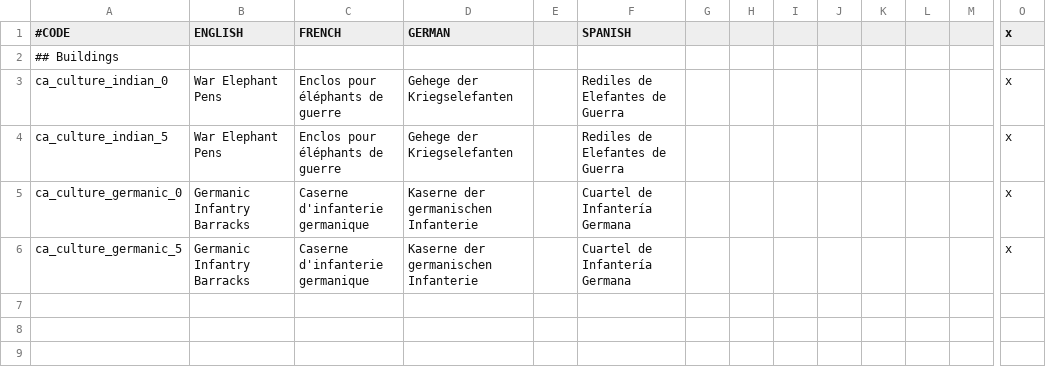
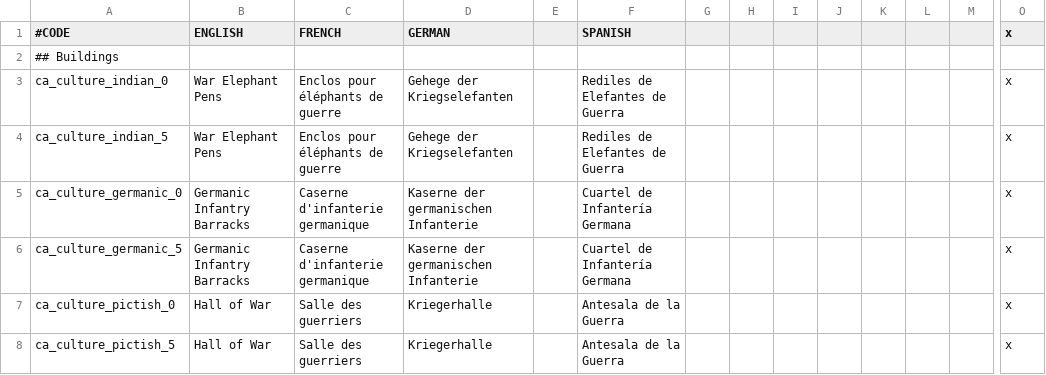
Before and after one commit to EMFTeam/EMF, a CSV file: EMF/localisation/emf_buildings.csv, drawn as a sheet; only a part is shown, gaps mark what is left out; rows hold the shown columns only; the diff names each change by its address in the sheet, - before the commit and + after, or states it on an @@ line.

Commit message:
Added pictish cultural building

```diff
--- a/EMF/localisation/emf_buildings.csv
+++ b/EMF/localisation/emf_buildings.csv
+row 7: ca_culture_pictish_0 | Hall of War | Salle des guerriers | Kriegerhalle |  | Antesala de la Guerra |  |  |  |  |  |  |  | x
+row 8: ca_culture_pictish_5 | Hall of War | Salle des guerriers | Kriegerhalle |  | Antesala de la Guerra |  |  |  |  |  |  |  | x
```
Also changed, not shown: 1 other file.
